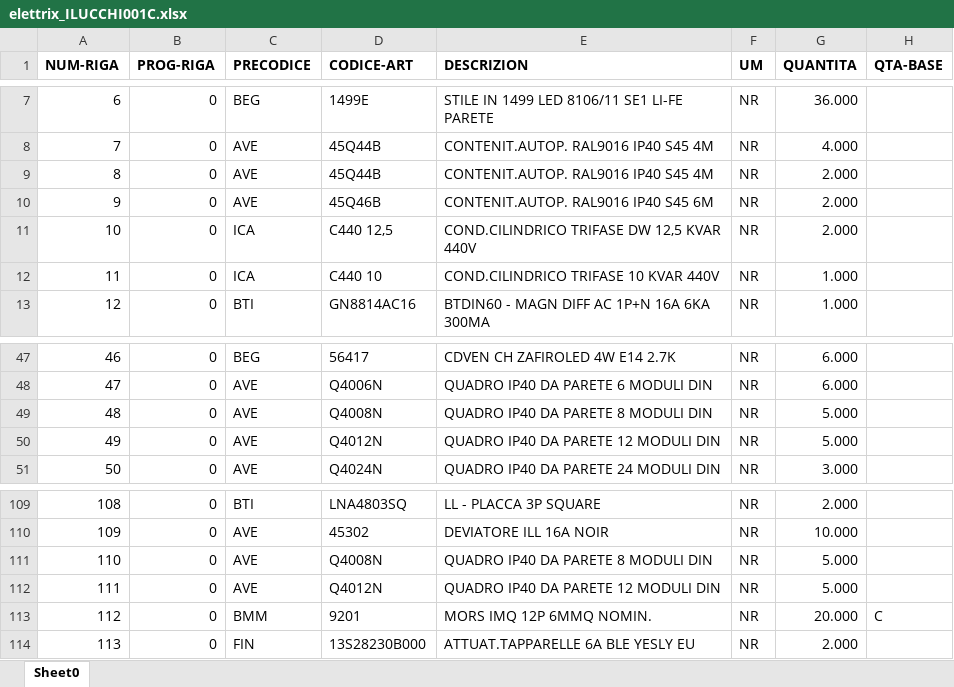
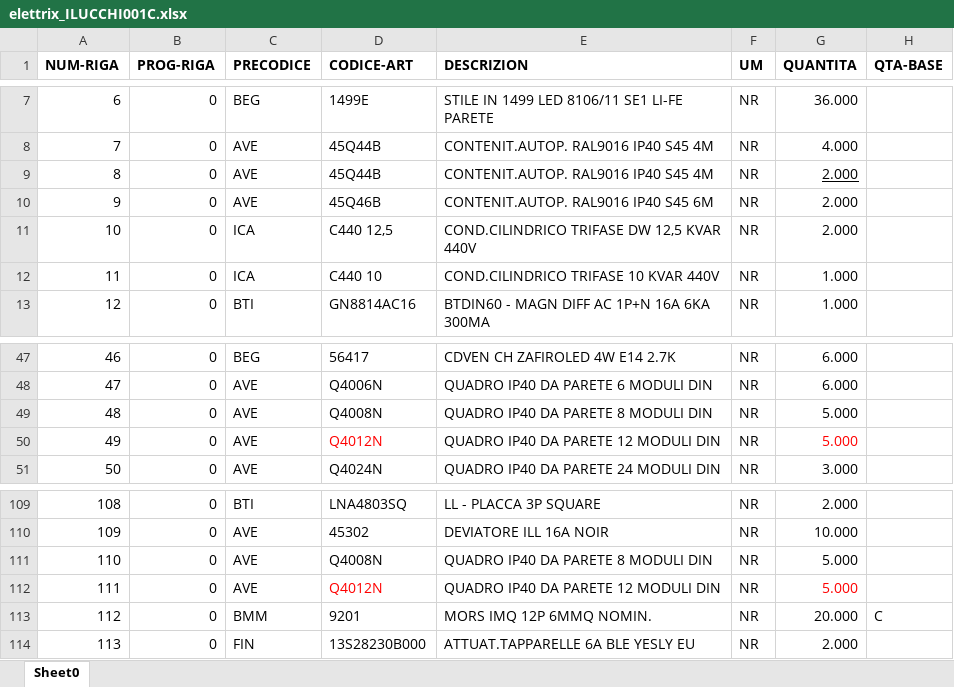
Before and after one commit to chirichexe/Gestionale-Granese, an Excel workbook: elettrix_ILUCCHI001C.xlsx, sheet Sheet0, drawn as a sheet; only a part is shown, gaps mark what is left out; values as stored, in another font and other column widths than the file's, no borders; the diff names each change by its address in the sheet, - before the commit and + after, or states it on an @@ line.

```diff
--- a/elettrix_ILUCCHI001C.xlsx (sheet Sheet0)
+++ b/elettrix_ILUCCHI001C.xlsx (sheet Sheet0)
-G9 underline: off
+G9 underline: on
-D50 text colour: black
+D50 text colour: #FF0000
-G50 text colour: black
+G50 text colour: #FF0000
-D112 text colour: black
+D112 text colour: #FF0000
-G112 text colour: black
+G112 text colour: #FF0000
```
Also changed, not shown: 16 other files.
